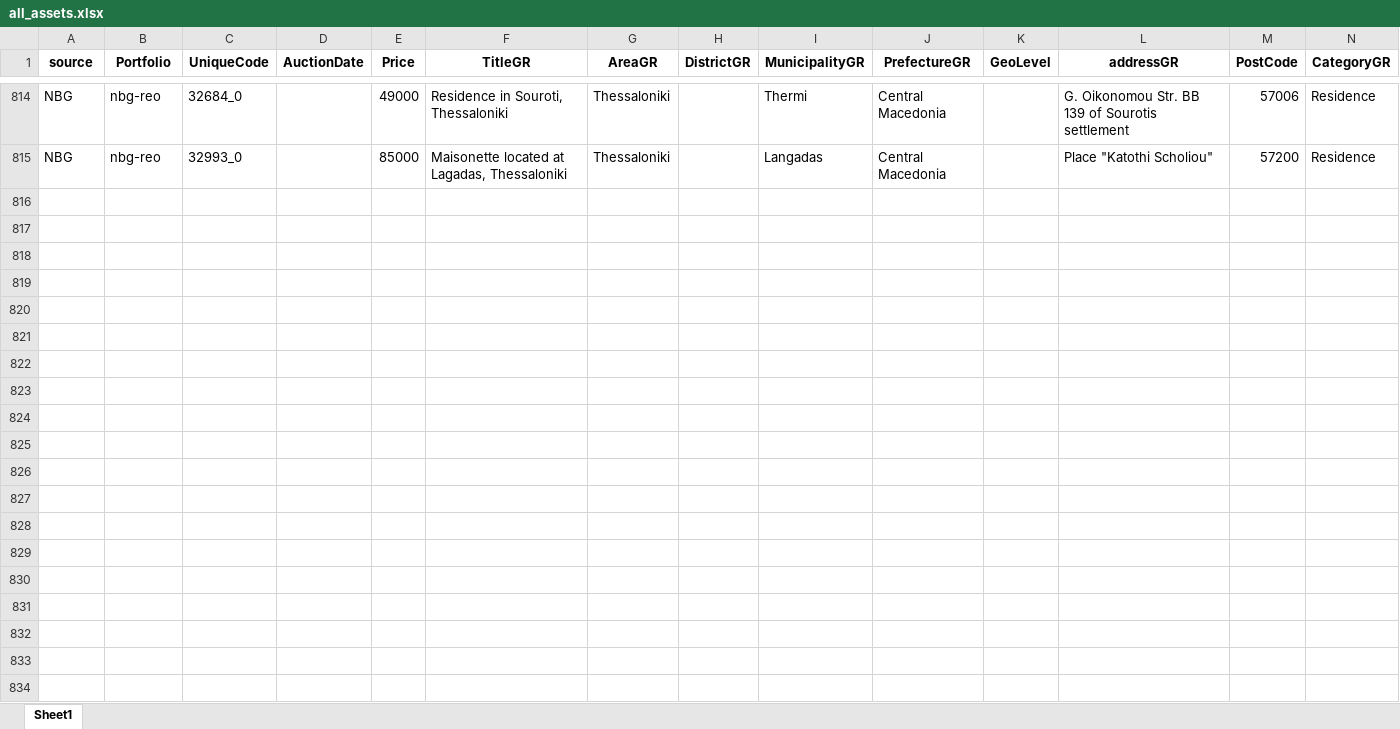
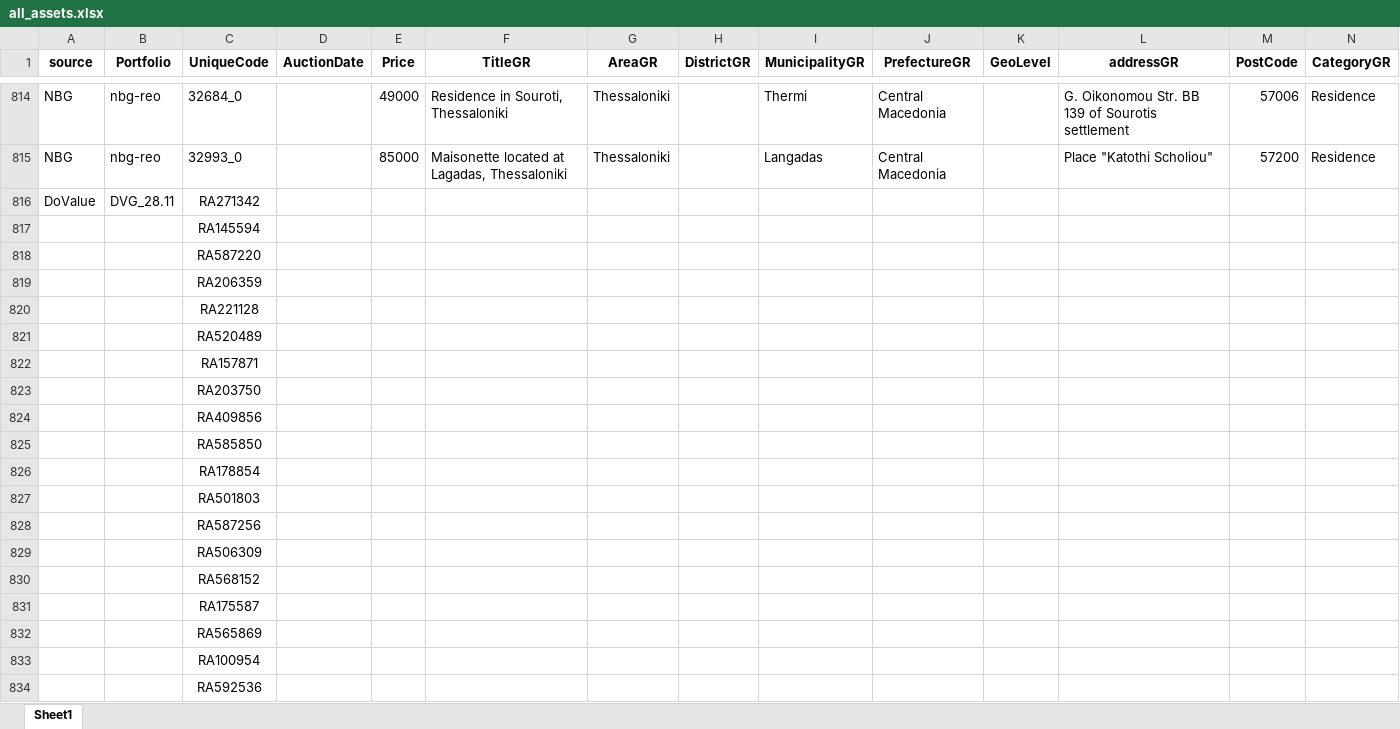
Before and after one commit to mifmif1/RealEstateAI, an Excel workbook: excel_db/all_assets.xlsx, sheet Sheet1, drawn as a sheet; only a part is shown, gaps mark what is left out; values as stored, in another font and other column widths than the file's, no borders; rows hold the shown columns only; the diff covers the shown part only; the diff names each change by its address in the sheet, - before the commit and + after, or states it on an @@ line.

```diff
--- a/excel_db/all_assets.xlsx (sheet Sheet1)
+++ b/excel_db/all_assets.xlsx (sheet Sheet1)
+row 816: DoValue | DVG_28.11 | RA271342
+row 817:  |  | RA145594
+row 818:  |  | RA587220
+row 819:  |  | RA206359
+row 820:  |  | RA221128
+row 821:  |  | RA520489
+row 822:  |  | RA157871
+row 823:  |  | RA203750
+row 824:  |  | RA409856
+row 825:  |  | RA585850
+row 826:  |  | RA178854
+row 827:  |  | RA501803
+row 828:  |  | RA587256
+row 829:  |  | RA506309
+row 830:  |  | RA568152
+row 831:  |  | RA175587
+row 832:  |  | RA565869
+row 833:  |  | RA100954
+row 834:  |  | RA592536
```
Also changed, not shown: 16 added rows elsewhere in this sheet, excel_db/sources/Available properties DVG 28.11.xlsx, 1 other file.
